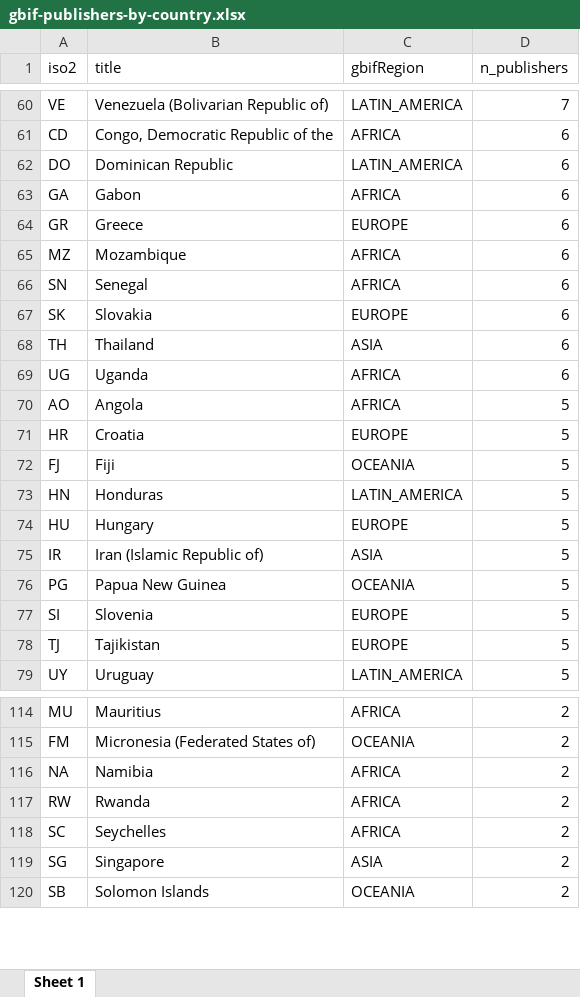
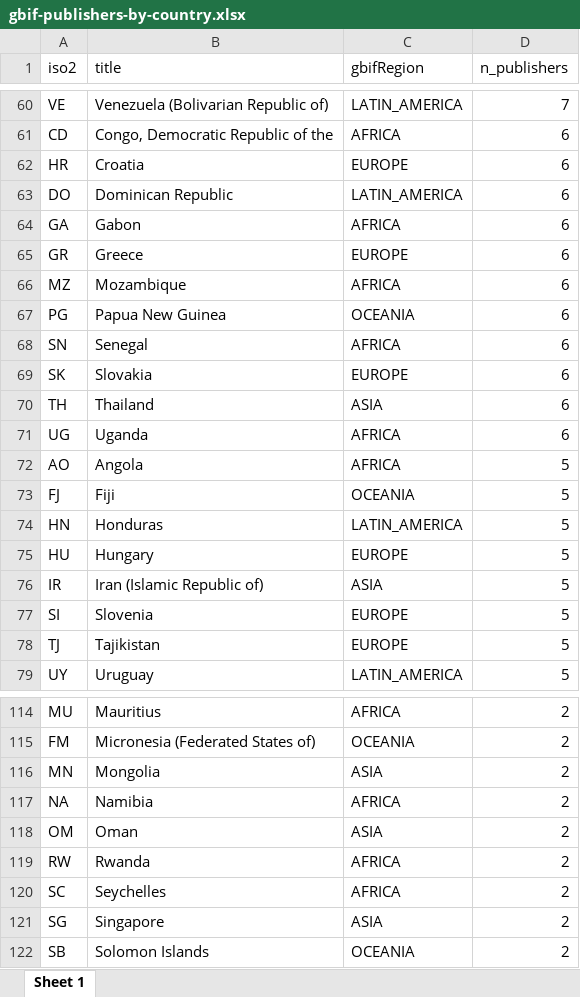
Before and after one commit to jhnwllr/gbif-publishers-by-country, an Excel workbook: exports/gbif-publishers-by-country.xlsx, sheet Sheet 1, drawn as a sheet; only a part is shown, gaps mark what is left out; values as stored, in another font and other column widths than the file's, no borders; removed rows and columns are numbered as before the commit, all else as after; the diff covers the shown part only; the diff names each change by its address in the sheet, - before the commit and + after, or states it on an @@ line.

```diff
--- a/exports/gbif-publishers-by-country.xlsx (sheet Sheet 1)
+++ b/exports/gbif-publishers-by-country.xlsx (sheet Sheet 1)
+row 62: HR | Croatia | EUROPE | 6
+row 67: PG | Papua New Guinea | OCEANIA | 6
-row 71: HR | Croatia | EUROPE | 5
-row 76: PG | Papua New Guinea | OCEANIA | 5
+row 116: MN | Mongolia | ASIA | 2
+row 118: OM | Oman | ASIA | 2
```
Also changed, not shown: 3 added rows, 5 removed rows and 10 edited cells elsewhere in this sheet, 2 other files.
